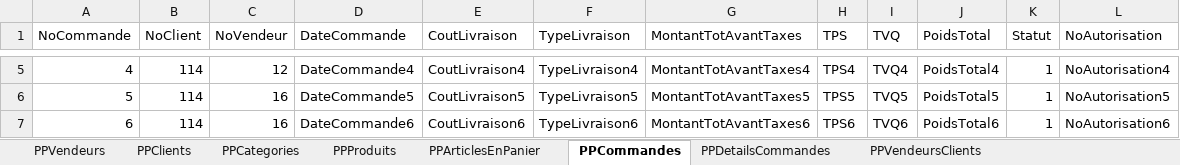
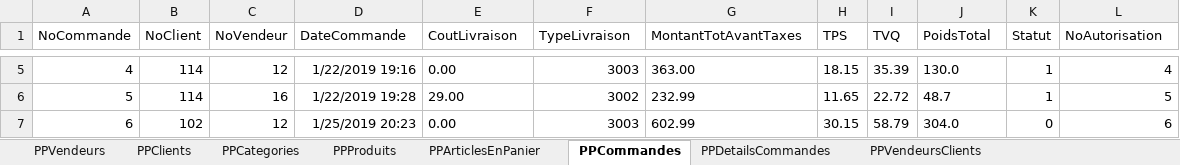
Before and after one commit to SamuelMenard/PetitesPuces, an Excel workbook: Jeu d'essai (Valeurs).xlsx, sheet PPCommandes, drawn as a sheet; only a part is shown, gaps mark what is left out; values as stored, in another font and other column widths than the file's, no borders; the diff covers the shown part only; the diff names each change by its address in the sheet, - before the commit and + after, or states it on an @@ line.

```diff
--- a/Jeu d'essai (Valeurs).xlsx (sheet PPCommandes)
+++ b/Jeu d'essai (Valeurs).xlsx (sheet PPCommandes)
-D5 (DateCommande): DateCommande4
+D5 (DateCommande): 1/22/2019 19:16
-E5 (CoutLivraison): CoutLivraison4
+E5 (CoutLivraison): 0.00
-F5 (TypeLivraison): TypeLivraison4
+F5 (TypeLivraison): 3003
-G5 (MontantTotAvantTaxes): MontantTotAvantTaxes4
+G5 (MontantTotAvantTaxes): 363.00
-H5 (TPS): TPS4
+H5 (TPS): 18.15
-I5 (TVQ): TVQ4
+I5 (TVQ): 35.39
-J5 (PoidsTotal): PoidsTotal4
+J5 (PoidsTotal): 130.0
-L5 (NoAutorisation): NoAutorisation4
+L5 (NoAutorisation): 4
-D6 (DateCommande): DateCommande5
+D6 (DateCommande): 1/22/2019 19:28
-E6 (CoutLivraison): CoutLivraison5
+E6 (CoutLivraison): 29.00
-F6 (TypeLivraison): TypeLivraison5
+F6 (TypeLivraison): 3002
-G6 (MontantTotAvantTaxes): MontantTotAvantTaxes5
+G6 (MontantTotAvantTaxes): 232.99
-H6 (TPS): TPS5
+H6 (TPS): 11.65
-I6 (TVQ): TVQ5
+I6 (TVQ): 22.72
-J6 (PoidsTotal): PoidsTotal5
+J6 (PoidsTotal): 48.7
-L6 (NoAutorisation): NoAutorisation5
+L6 (NoAutorisation): 5
-B7 (NoClient): 114
+B7 (NoClient): 102
-C7 (NoVendeur): 16
+C7 (NoVendeur): 12
-D7 (DateCommande): DateCommande6
+D7 (DateCommande): 1/25/2019 20:23
-E7 (CoutLivraison): CoutLivraison6
+E7 (CoutLivraison): 0.00
-F7 (TypeLivraison): TypeLivraison6
+F7 (TypeLivraison): 3003
-G7 (MontantTotAvantTaxes): MontantTotAvantTaxes6
+G7 (MontantTotAvantTaxes): 602.99
-H7 (TPS): TPS6
+H7 (TPS): 30.15
-I7 (TVQ): TVQ6
+I7 (TVQ): 58.79
-J7 (PoidsTotal): PoidsTotal6
+J7 (PoidsTotal): 304.0
-K7 (Statut): 1
+K7 (Statut): 0
-L7 (NoAutorisation): NoAutorisation6
+L7 (NoAutorisation): 6
```
Also changed, not shown: 135 edited cells elsewhere in this sheet, sheet PPProduits, sheet PPVendeursClients, sheet PPDetailsCommandes, sheet PPArticlesEnPanier, sheet PPClients, sheet PPVendeurs, 10 other files.
